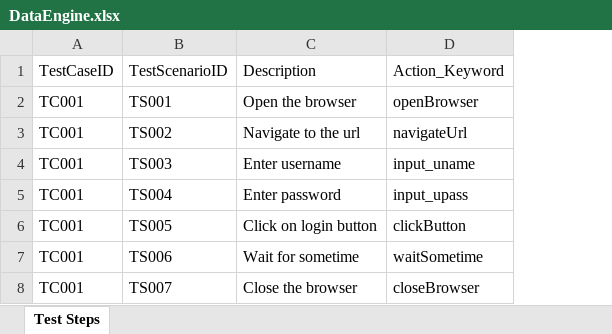
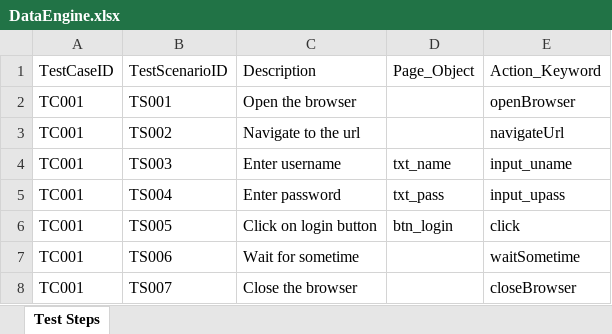
Before and after one commit to Raja707/KeywordDriven, an Excel workbook: KeywordDrivernFrameWork/src/dataEngine/DataEngine.xlsx, sheet Test Steps, drawn as a sheet; values as stored, in another font and other column widths than the file's, no borders; addresses are those after the commit; the diff names each change by its address in the sheet, - before the commit and + after, or states it on an @@ line.

Commit message:
Version 5 : Separating action keywords and object using OR file

```diff
--- a/KeywordDrivernFrameWork/src/dataEngine/DataEngine.xlsx (sheet Test Steps)
+++ b/KeywordDrivernFrameWork/src/dataEngine/DataEngine.xlsx (sheet Test Steps)
+column D, rows 1-6: Page_Object |  |  | txt_name | txt_pass | btn_login
-E6: clickButton
+E6: click
```
Also changed, not shown: 4 other files.
